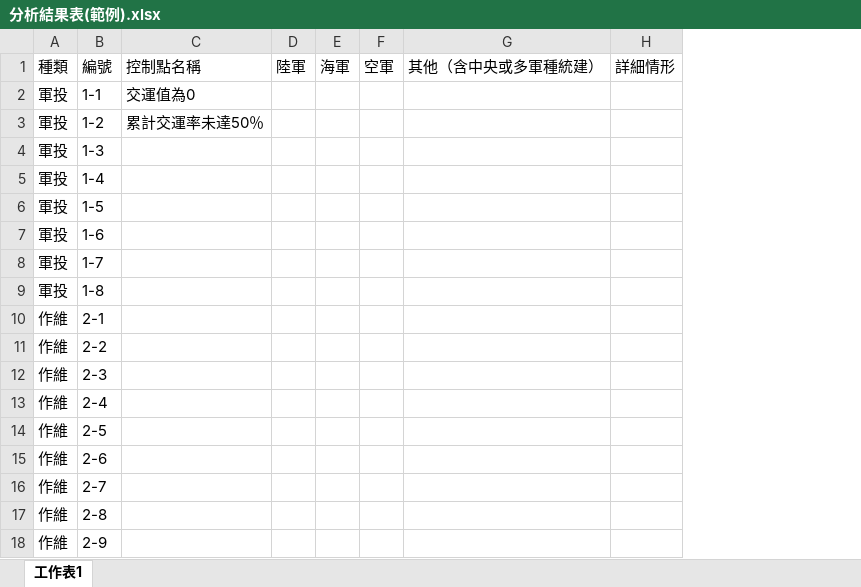
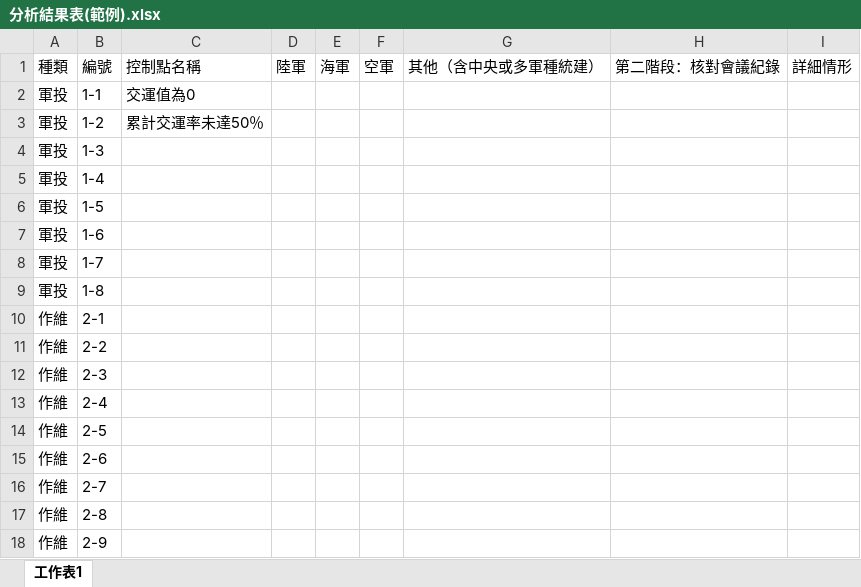
Before and after one commit to ju5483f/military-procurement-analyse, an Excel workbook: 分析結果表(範例).xlsx, sheet 工作表1, drawn as a sheet; values as stored, in another font and other column widths than the file's, no borders; the diff names each change by its address in the sheet, - before the commit and + after, or states it on an @@ line.

```diff
--- a/分析結果表(範例).xlsx (sheet 工作表1)
+++ b/分析結果表(範例).xlsx (sheet 工作表1)
+column H, row 1: 第二階段：核對會議紀錄
```
Also changed, not shown: 4 other files.
